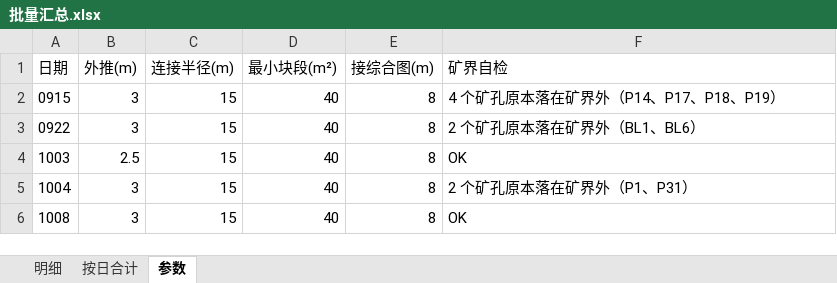
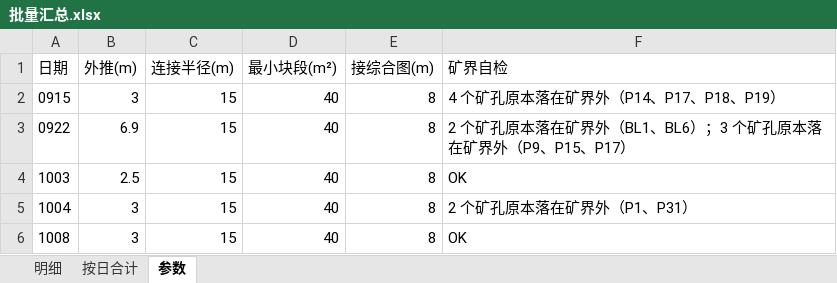
Before and after one commit to bit479/auto-second-mining, an Excel workbook: 北部山头3940平台2026/7、单日数据/_批量汇总/批量汇总.xlsx, sheet 参数, drawn as a sheet; values as stored, in another font and other column widths than the file's, no borders; the diff names each change by its address in the sheet, - before the commit and + after, or states it on an @@ line.

```diff
--- a/北部山头3940平台2026/7、单日数据/_批量汇总/批量汇总.xlsx (sheet 参数)
+++ b/北部山头3940平台2026/7、单日数据/_批量汇总/批量汇总.xlsx (sheet 参数)
-B3 (外推(m)): 3
+B3 (外推(m)): 6.9
-F3 (矿界自检): 2 个矿孔原本落在矿界外（BL1、BL6）
+F3 (矿界自检): 2 个矿孔原本落在矿界外（BL1、BL6）；3 个矿孔原本落在矿界外（P9、P15、P17）
```
Also changed, not shown: sheet 明细, sheet 按日合计, 北部山头3940平台2026/7、单日数据/北部山头3940平台-0922/二次圈矿成果_auto/3940平台 0922炮孔数据报告.xlsx, 北部山头3940平台2026/7、单日数据/北部山头3940平台-1008/二次圈矿成果_3940_1008_auto/3940平台 1008炮孔数据报告.xlsx, 15 other files.
